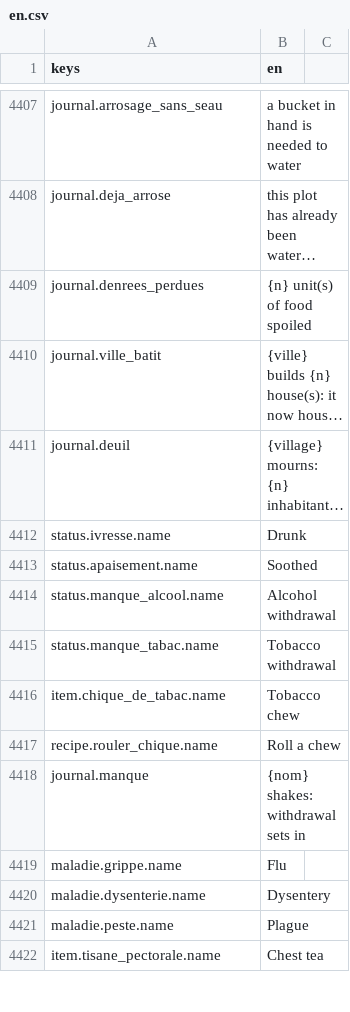
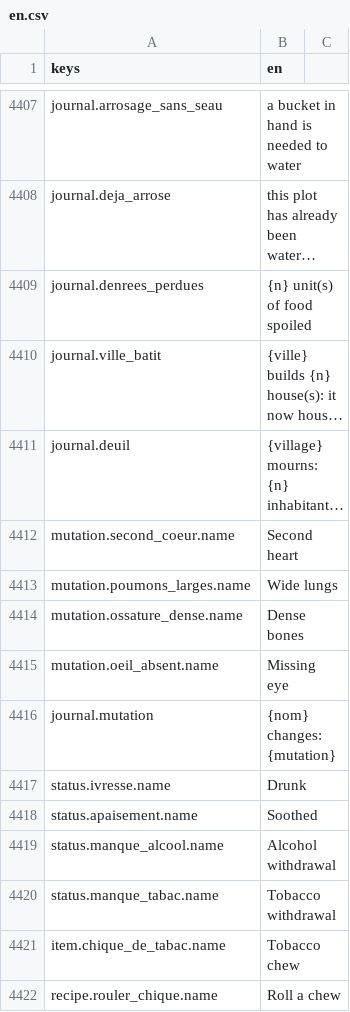
Before and after one commit to devmarcpro/sensen, a CSV file: godot/locale/en.csv, drawn as a sheet; only a part is shown, gaps mark what is left out; the shorter side is filled out with more unchanged rows; long unchanged cells end in …; the diff names each change by its address in the sheet, - before the commit and + after, or states it on an @@ line.

```diff
--- a/godot/locale/en.csv
+++ b/godot/locale/en.csv
+row 4412: mutation.second_coeur.name | Second heart
+row 4413: mutation.poumons_larges.name | Wide lungs
+row 4414: mutation.ossature_dense.name | Dense bones
+row 4415: mutation.oeil_absent.name | Missing eye
+row 4416: journal.mutation | {nom} changes: {mutation}
```
Also changed, not shown: godot/locale/fr.csv, 10 other files.
